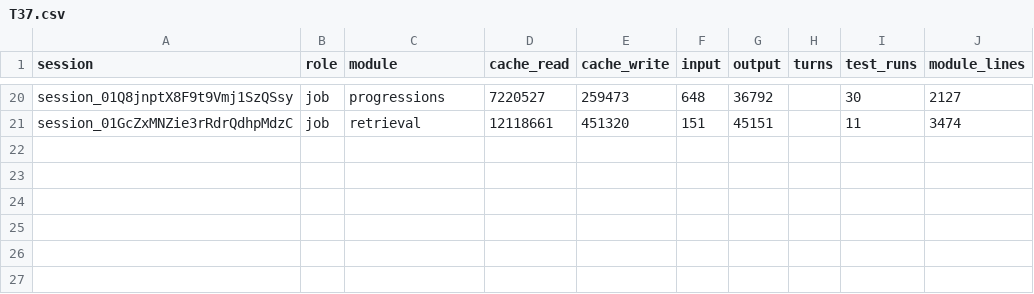
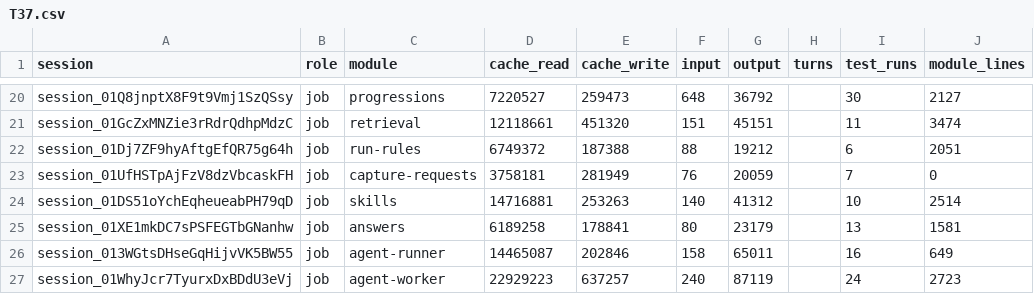
Before and after one commit to believeinoakland/bio, a CSV file: build/metrics/T37.csv, drawn as a sheet; only a part is shown, gaps mark what is left out; the diff names each change by its address in the sheet, - before the commit and + after, or states it on an @@ line.

```diff
--- a/build/metrics/T37.csv
+++ b/build/metrics/T37.csv
+row 22: session_01Dj7ZF9hyAftgEfQR75g64h | job | run-rules | 6749372 | 187388 | 88 | 19212 |  | 6 | 2051
+row 23: session_01UfHSTpAjFzV8dzVbcaskFH | job | capture-requests | 3758181 | 281949 | 76 | 20059 |  | 7 | 0
+row 24: session_01DS51oYchEqheueabPH79qD | job | skills | 14716881 | 253263 | 140 | 41312 |  | 10 | 2514
+row 25: session_01XE1mkDC7sPSFEGTbGNanhw | job | answers | 6189258 | 178841 | 80 | 23179 |  | 13 | 1581
+row 26: session_013WGtsDHseGqHijvVK5BW55 | job | agent-runner | 14465087 | 202846 | 158 | 65011 |  | 16 | 649
+row 27: session_01WhyJcr7TyurxDxBDdU3eVj | job | agent-worker | 22929223 | 637257 | 240 | 87119 |  | 24 | 2723
```
Also changed, not shown: 3 other files.
